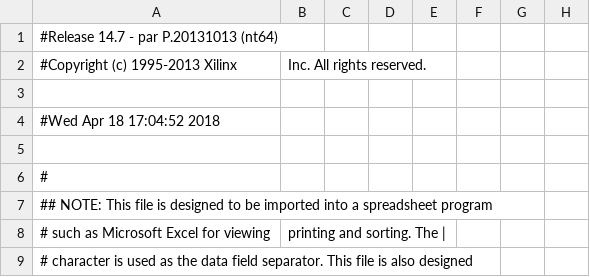
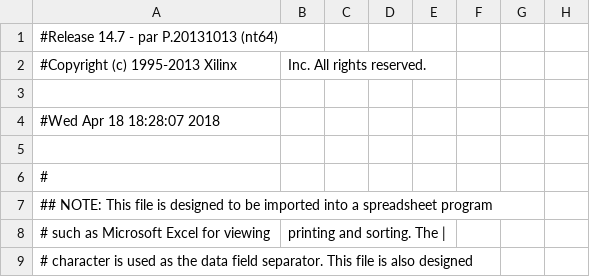
Before and after one commit to archiekey/EE354-Final-Project, a CSV file: VGA_demo/vga_demo_pad.csv, drawn as a sheet; only a part is shown; the diff names each change by its address in the sheet, - before the commit and + after, or states it on an @@ line.

```diff
--- a/VGA_demo/vga_demo_pad.csv
+++ b/VGA_demo/vga_demo_pad.csv
-A4: #Wed Apr 18 17:04:52 2018
+A4: #Wed Apr 18 18:28:07 2018
```
Also changed, not shown: 51 other files.
